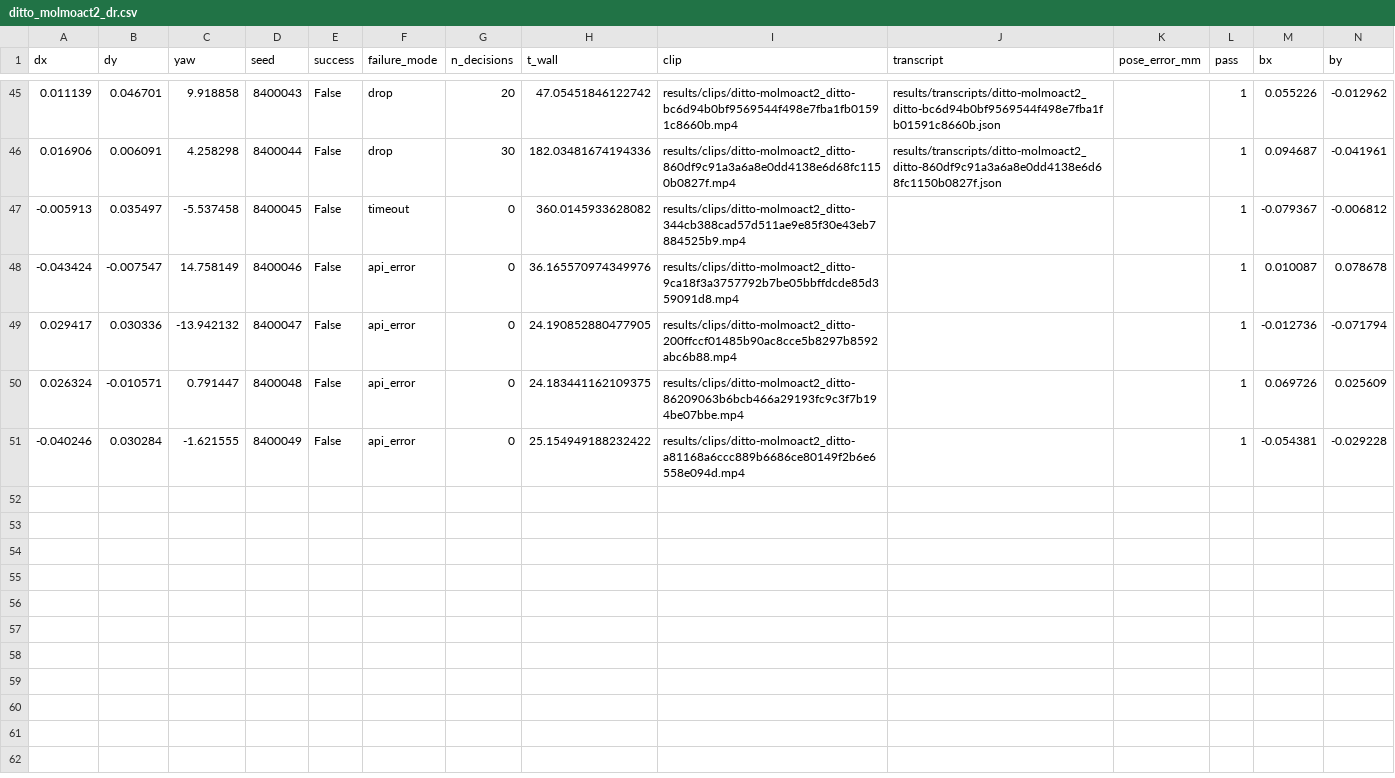
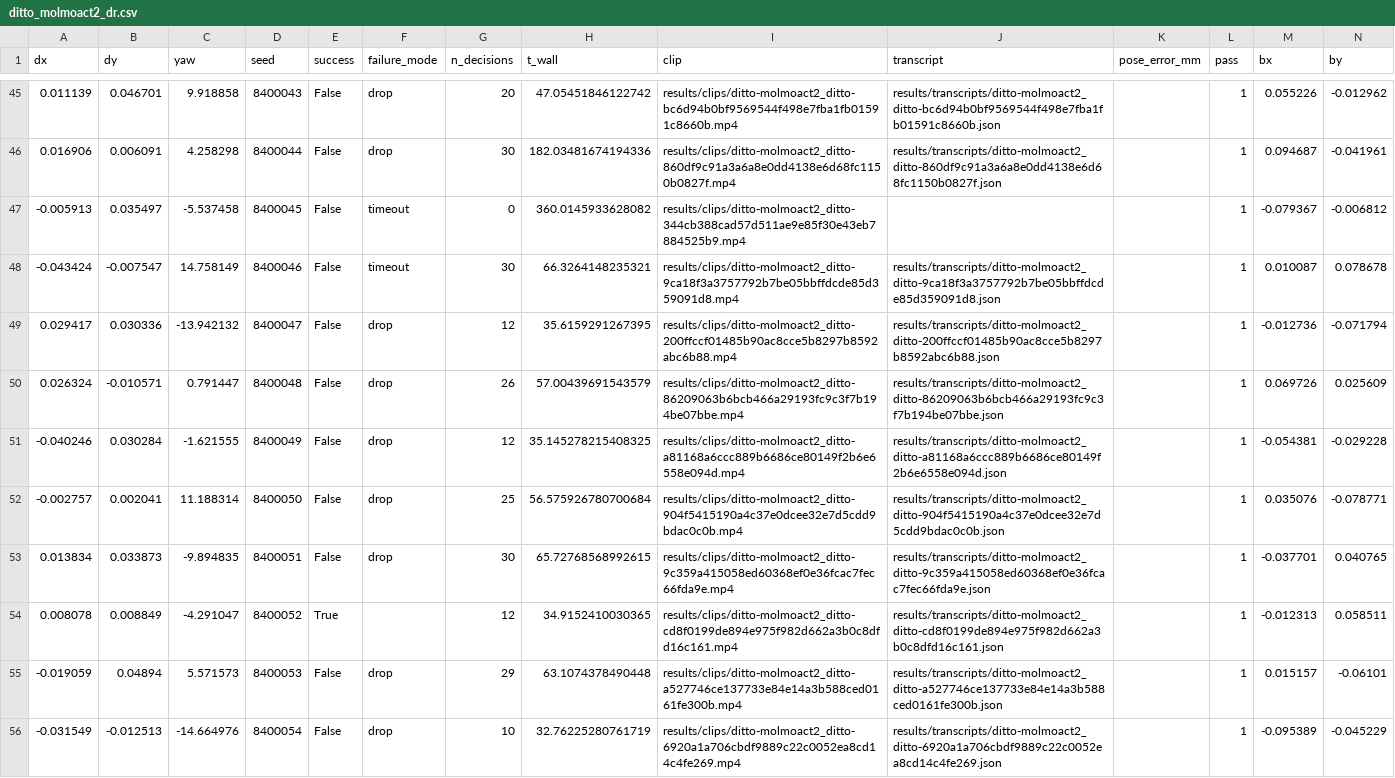
Before and after one commit to Ice-Citron/Matrix-Lab, a CSV file: results/ditto_molmoact2_dr.csv, drawn as a sheet; only a part is shown, gaps mark what is left out; the diff covers the shown part only.

Commit message:
MolmoAct2 randomisation sweep complete (14/64 with the basket moved); Fable live 900-step pilot 0/3; video tree and policy table rebuilt

```diff
--- a/results/ditto_molmoact2_dr.csv
+++ b/results/ditto_molmoact2_dr.csv
@@ -47,5 +47,10 @@ dx,dy,yaw,seed,success,failure_mode,n_decisions,t_wall,clip,transcript,pose_erro
 -0.005913,0.035497,-5.537458,8400045,False,timeout,0,360.0145933628082,results/clips/ditto-molmoact2_ditto-344cb388cad57d511ae9e85f30e43eb7884525b9.mp4,,,1,-0.079367,-0.006812
--0.043424,-0.007547,14.758149,8400046,False,api_error,0,36.165570974349976,results/clips/ditto-molmoact2_ditto-9ca18f3a3757792b7be05bbffdcde85d359091d8.mp4,,,1,0.010087,0.078678
-0.029417,0.030336,-13.942132,8400047,False,api_error,0,24.190852880477905,results/clips/ditto-molmoact2_ditto-200ffccf01485b90ac8cce5b8297b8592abc6b88.mp4,,,1,-0.012736,-0.071794
-0.026324,-0.010571,0.791447,8400048,False,api_error,0,24.183441162109375,results/clips/ditto-molmoact2_ditto-86209063b6bcb466a29193fc9c3f7b194be07bbe.mp4,,,1,0.069726,0.025609
--0.040246,0.030284,-1.621555,8400049,False,api_error,0,25.154949188232422,results/clips/ditto-molmoact2_ditto-a81168a6ccc889b6686ce80149f2b6e6558e094d.mp4,,,1,-0.054381,-0.029228
+-0.043424,-0.007547,14.758149,8400046,False,timeout,30,66.3264148235321,results/clips/ditto-molmoact2_ditto-9ca18f3a3757792b7be05bbffdcde85d359091d8.mp4,results/transcripts/ditto-molmoact2_ditto-9ca18f3a3757792b7be05bbffdcde85d359091d8.json,,1,0.010087,0.078678
+0.029417,0.030336,-13.942132,8400047,False,drop,12,35.6159291267395,results/clips/ditto-molmoact2_ditto-200ffccf01485b90ac8cce5b8297b8592abc6b88.mp4,results/transcripts/ditto-molmoact2_ditto-200ffccf01485b90ac8cce5b8297b8592abc6b88.json,,1,-0.012736,-0.071794
+0.026324,-0.010571,0.791447,8400048,False,drop,26,57.00439691543579,results/clips/ditto-molmoact2_ditto-86209063b6bcb466a29193fc9c3f7b194be07bbe.mp4,results/transcripts/ditto-molmoact2_ditto-86209063b6bcb466a29193fc9c3f7b194be07bbe.json,,1,0.069726,0.025609
+-0.040246,0.030284,-1.621555,8400049,False,drop,12,35.145278215408325,results/clips/ditto-molmoact2_ditto-a81168a6ccc889b6686ce80149f2b6e6558e094d.mp4,results/transcripts/ditto-molmoact2_ditto-a81168a6ccc889b6686ce80149f2b6e6558e094d.json,,1,-0.054381,-0.029228
+-0.002757,0.002041,11.188314,8400050,False,drop,25,56.575926780700684,results/clips/ditto-molmoact2_ditto-904f5415190a4c37e0dcee32e7d5cdd9bdac0c0b.mp4,results/transcripts/ditto-molmoact2_ditto-904f5415190a4c37e0dcee32e7d5cdd9bdac0c0b.json,,1,0.035076,-0.078771
+0.013834,0.033873,-9.894835,8400051,False,drop,30,65.72768568992615,results/clips/ditto-molmoact2_ditto-9c359a415058ed60368ef0e36fcac7fec66fda9e.mp4,results/transcripts/ditto-molmoact2_ditto-9c359a415058ed60368ef0e36fcac7fec66fda9e.json,,1,-0.037701,0.040765
+0.008078,0.008849,-4.291047,8400052,True,,12,34.9152410030365,results/clips/ditto-molmoact2_ditto-cd8f0199de894e975f982d662a3b0c8dfd16c161.mp4,results/transcripts/ditto-molmoact2_ditto-cd8f0199de894e975f982d662a3b0c8dfd16c161.json,,1,-0.012313,0.058511
+-0.019059,0.04894,5.571573,8400053,False,drop,29,63.1074378490448,results/clips/ditto-molmoact2_ditto-a527746ce137733e84e14a3b588ced0161fe300b.mp4,results/transcripts/ditto-molmoact2_ditto-a527746ce137733e84e14a3b588ced0161fe300b.json,,1,0.015157,-0.06101
+-0.031549,-0.012513,-14.664976,8400054,False,drop,10,32.76225280761719,results/clips/ditto-molmoact2_ditto-6920a1a706cbdf9889c22c0052ea8cd14c4fe269.mp4,results/transcripts/ditto-molmoact2_ditto-6920a1a706cbdf9889c22c0052ea8cd14c4fe269.json,,1,-0.095389,-0.045229
```
Also changed, not shown: 9 added rows and 7 edited cells elsewhere in this file, 53 other files.
